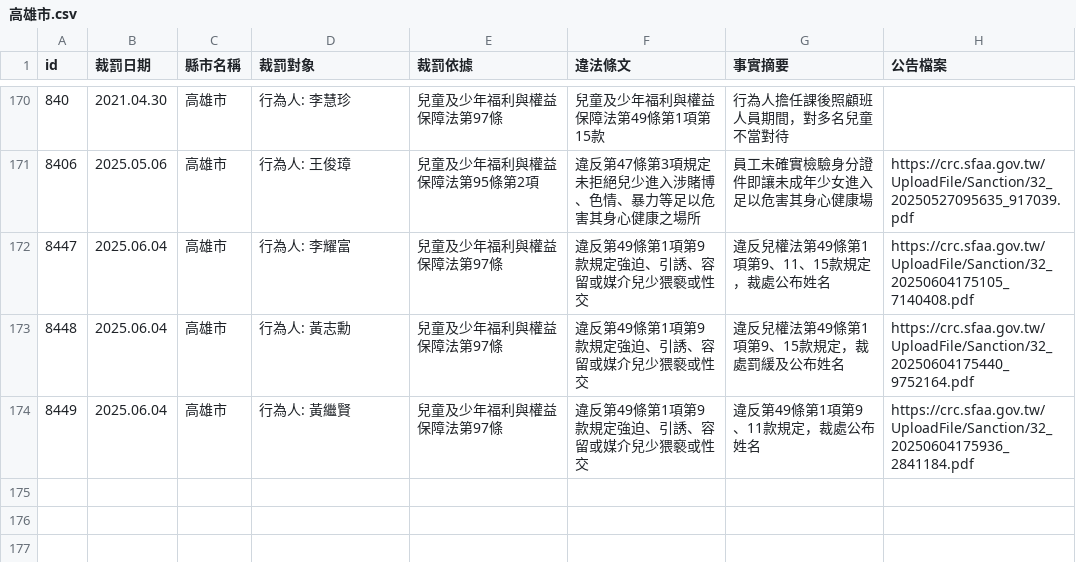
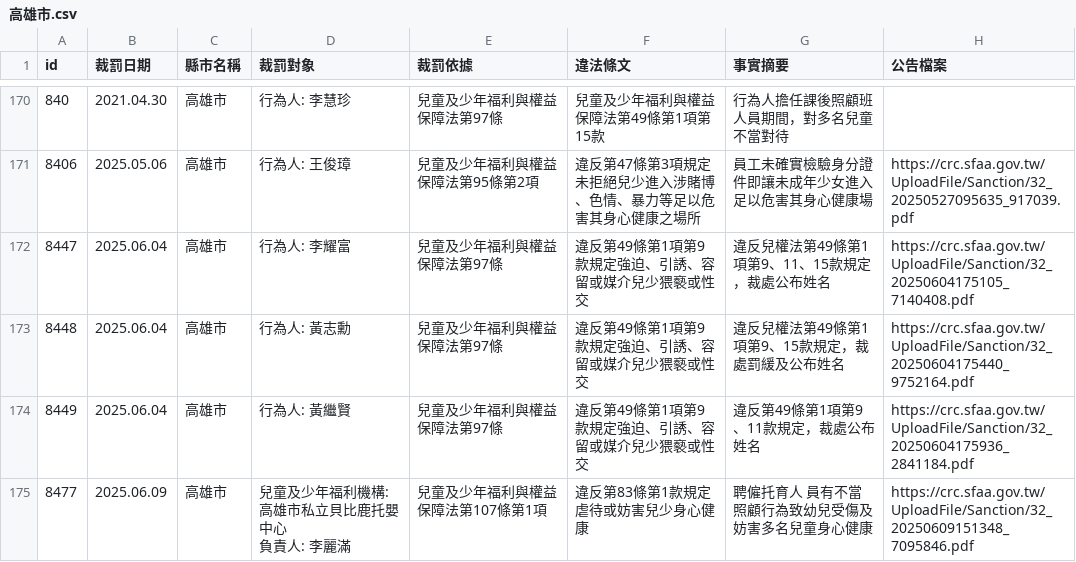
Before and after one commit to kiang/crc.sfaa.gov.tw, a CSV file: data/高雄市.csv, drawn as a sheet; only a part is shown, gaps mark what is left out; ↵ is a line break in a cell; the diff names each change by its address in the sheet, - before the commit and + after, or states it on an @@ line.

```diff
--- a/data/高雄市.csv
+++ b/data/高雄市.csv
+row 175: 8477 | 2025.06.09 | 高雄市 | 兒童及少年福利機構: 高雄市私立貝比鹿托嬰中心 ↵ 負責人: 李麗滿 | 兒童及少年福利與權益保障法第107條第1項 | 違反第83條第1款規定虐待或妨害兒少身心健康 | 聘僱托育人 員有不當照顧行為致幼兒受傷及妨害多名兒童身心健康 | https://crc.sfaa.gov.tw/UploadFile/Sanction/32_20250609151348_7095846.pdf
```
Also changed, not shown: data/桃園市.csv, 4 other files.
